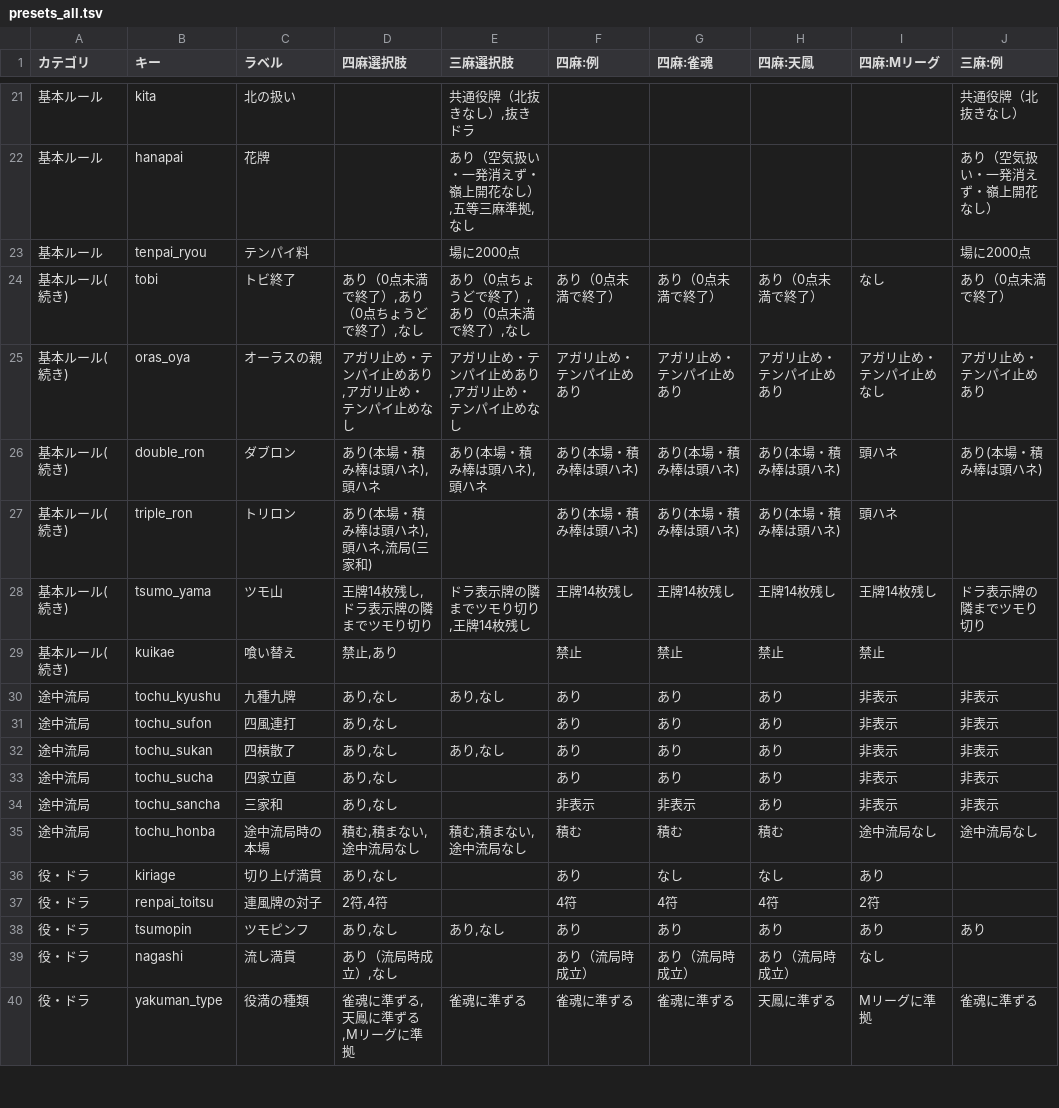
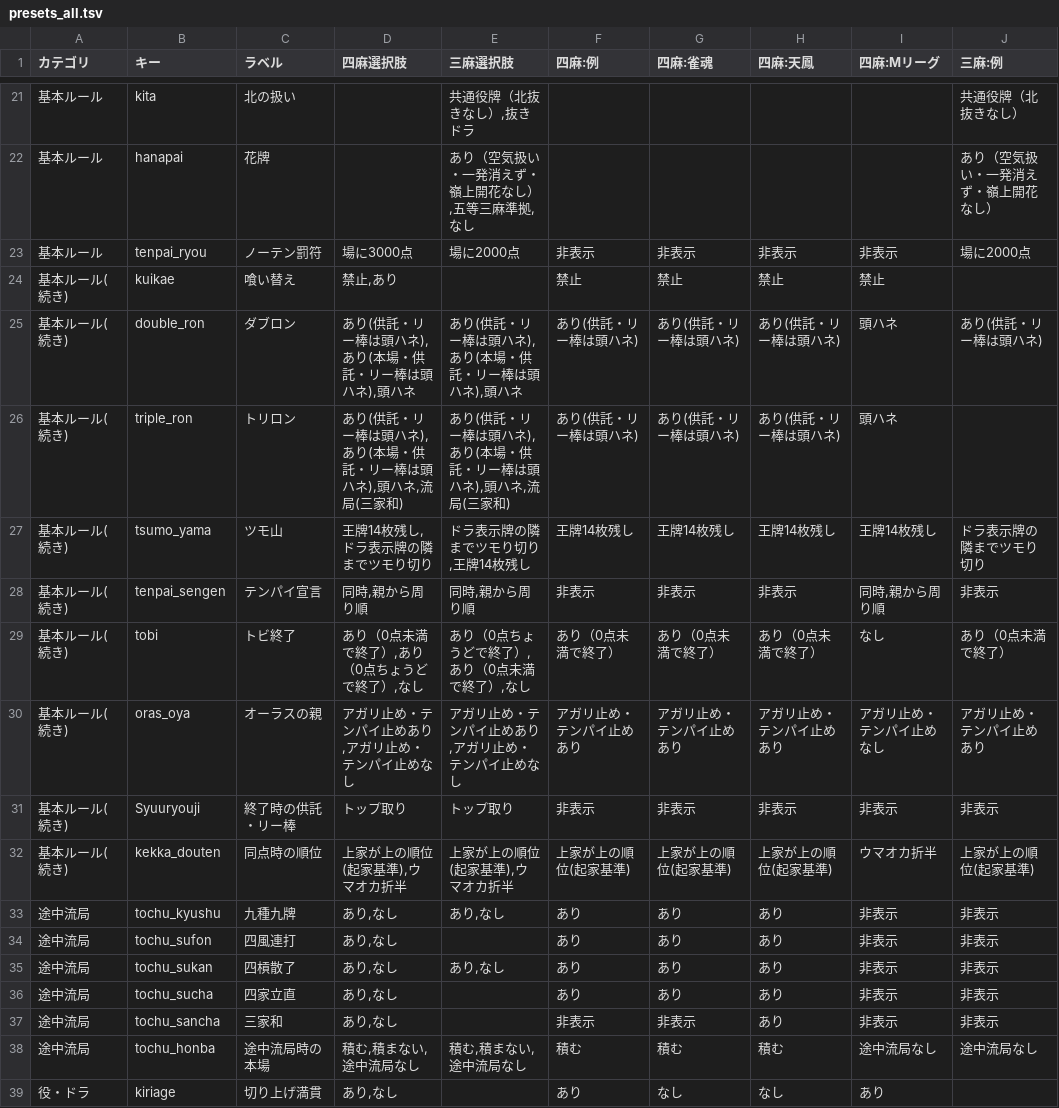
Before and after one commit to yoshiki19940805/MAJAN_Rule, a TSV file: presets/presets_all.tsv, drawn as a sheet; only a part is shown, gaps mark what is left out; the shorter side is filled out with more unchanged rows.

```diff
--- a/presets/presets_all.tsv
+++ b/presets/presets_all.tsv
@@ -22,9 +22,12 @@
 基本ルール	hanapai	花牌		"あり（空気扱い・一発消えず・嶺上開花なし）,五等三麻準拠,なし"					あり（空気扱い・一発消えず・嶺上開花なし）
-基本ルール	tenpai_ryou	テンパイ料		場に2000点					場に2000点
+基本ルール	tenpai_ryou	ノーテン罰符	場に3000点	場に2000点	非表示	非表示	非表示	非表示	場に2000点
+基本ルール(続き)	kuikae	喰い替え	"禁止,あり"		禁止	禁止	禁止	禁止	
+基本ルール(続き)	double_ron	ダブロン	"あり(供託・リー棒は頭ハネ),あり(本場・供託・リー棒は頭ハネ),頭ハネ"	"あり(供託・リー棒は頭ハネ),あり(本場・供託・リー棒は頭ハネ),頭ハネ"	あり(供託・リー棒は頭ハネ)	あり(供託・リー棒は頭ハネ)	あり(供託・リー棒は頭ハネ)	頭ハネ	あり(供託・リー棒は頭ハネ)
+基本ルール(続き)	triple_ron	トリロン	"あり(供託・リー棒は頭ハネ),あり(本場・供託・リー棒は頭ハネ),頭ハネ,流局(三家和)"	"あり(供託・リー棒は頭ハネ),あり(本場・供託・リー棒は頭ハネ),頭ハネ,流局(三家和)"	あり(供託・リー棒は頭ハネ)	あり(供託・リー棒は頭ハネ)	あり(供託・リー棒は頭ハネ)	頭ハネ	
+基本ルール(続き)	tsumo_yama	ツモ山	"王牌14枚残し,ドラ表示牌の隣までツモり切り"	"ドラ表示牌の隣までツモり切り,王牌14枚残し"	王牌14枚残し	王牌14枚残し	王牌14枚残し	王牌14枚残し	ドラ表示牌の隣までツモり切り
+基本ルール(続き)	tenpai_sengen	テンパイ宣言	"同時,親から周り順"	"同時,親から周り順"	非表示	非表示	非表示	"同時,親から周り順"	非表示
 基本ルール(続き)	tobi	トビ終了	"あり（0点未満で終了）,あり（0点ちょうどで終了）,なし"	"あり（0点ちょうどで終了）,あり（0点未満で終了）,なし"	あり（0点未満で終了）	あり（0点未満で終了）	あり（0点未満で終了）	なし	あり（0点未満で終了）
 基本ルール(続き)	oras_oya	オーラスの親	"アガリ止め・テンパイ止めあり,アガリ止め・テンパイ止めなし"	"アガリ止め・テンパイ止めあり,アガリ止め・テンパイ止めなし"	アガリ止め・テンパイ止めあり	アガリ止め・テンパイ止めあり	アガリ止め・テンパイ止めあり	アガリ止め・テンパイ止めなし	アガリ止め・テンパイ止めあり
-基本ルール(続き)	double_ron	ダブロン	"あり(本場・積み棒は頭ハネ),頭ハネ"	"あり(本場・積み棒は頭ハネ),頭ハネ"	あり(本場・積み棒は頭ハネ)	あり(本場・積み棒は頭ハネ)	あり(本場・積み棒は頭ハネ)	頭ハネ	あり(本場・積み棒は頭ハネ)
-基本ルール(続き)	triple_ron	トリロン	"あり(本場・積み棒は頭ハネ),頭ハネ,流局(三家和)"		あり(本場・積み棒は頭ハネ)	あり(本場・積み棒は頭ハネ)	あり(本場・積み棒は頭ハネ)	頭ハネ	
-基本ルール(続き)	tsumo_yama	ツモ山	"王牌14枚残し,ドラ表示牌の隣までツモり切り"	"ドラ表示牌の隣までツモり切り,王牌14枚残し"	王牌14枚残し	王牌14枚残し	王牌14枚残し	王牌14枚残し	ドラ表示牌の隣までツモり切り
-基本ルール(続き)	kuikae	喰い替え	"禁止,あり"		禁止	禁止	禁止	禁止	
+基本ルール(続き)	Syuuryouji	終了時の供託・リー棒	トップ取り	トップ取り	非表示	非表示	非表示	非表示	非表示
+基本ルール(続き)	kekka_douten	同点時の順位	"上家が上の順位(起家基準),ウマオカ折半"	"上家が上の順位(起家基準),ウマオカ折半"	上家が上の順位(起家基準)	上家が上の順位(起家基準)	上家が上の順位(起家基準)	ウマオカ折半	上家が上の順位(起家基準)
 途中流局	tochu_kyushu	九種九牌	"あり,なし"	"あり,なし"	あり	あり	あり	非表示	非表示
```
Also changed, not shown: 2 other files.
